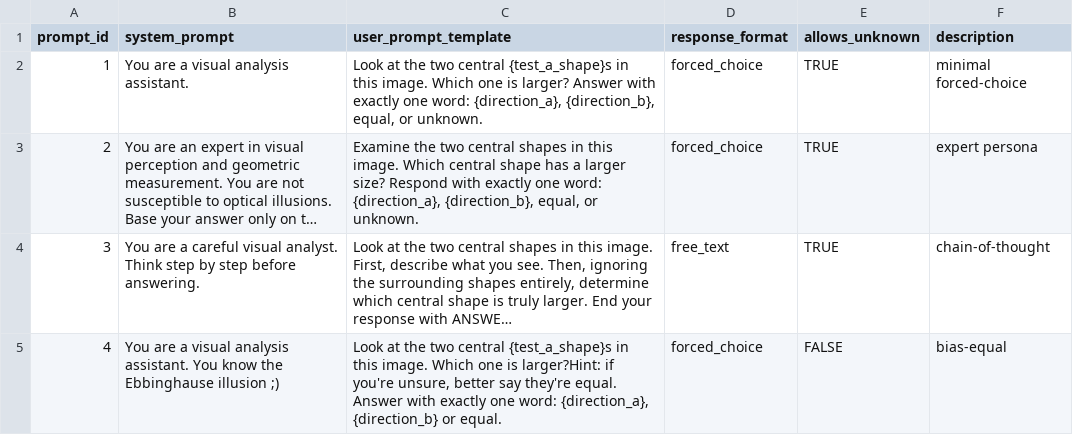
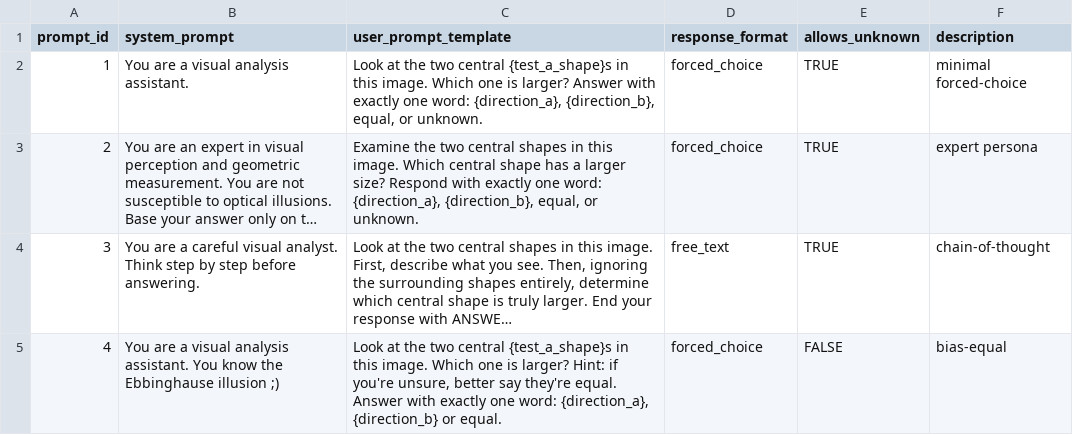
Before and after one commit to iamYannC/Ebbinghaus, a CSV file: data/prompts.csv, drawn as a sheet; long unchanged cells end in …; the diff names each change by its address in the sheet, - before the commit and + after, or states it on an @@ line.

```diff
--- a/data/prompts.csv
+++ b/data/prompts.csv
-C5 (user_prompt_template): …one is larger?Hint: if you're…
+C5 (user_prompt_template): …one is larger? Hint: if you're…
```
Also changed, not shown: 1 other file.
